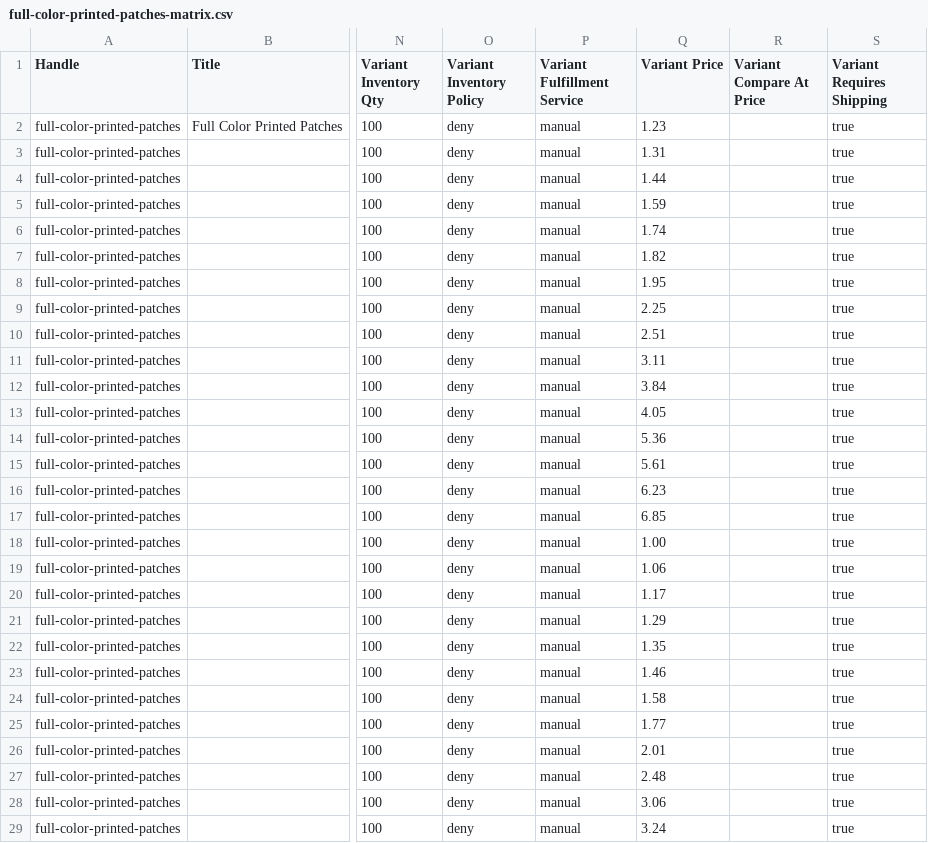
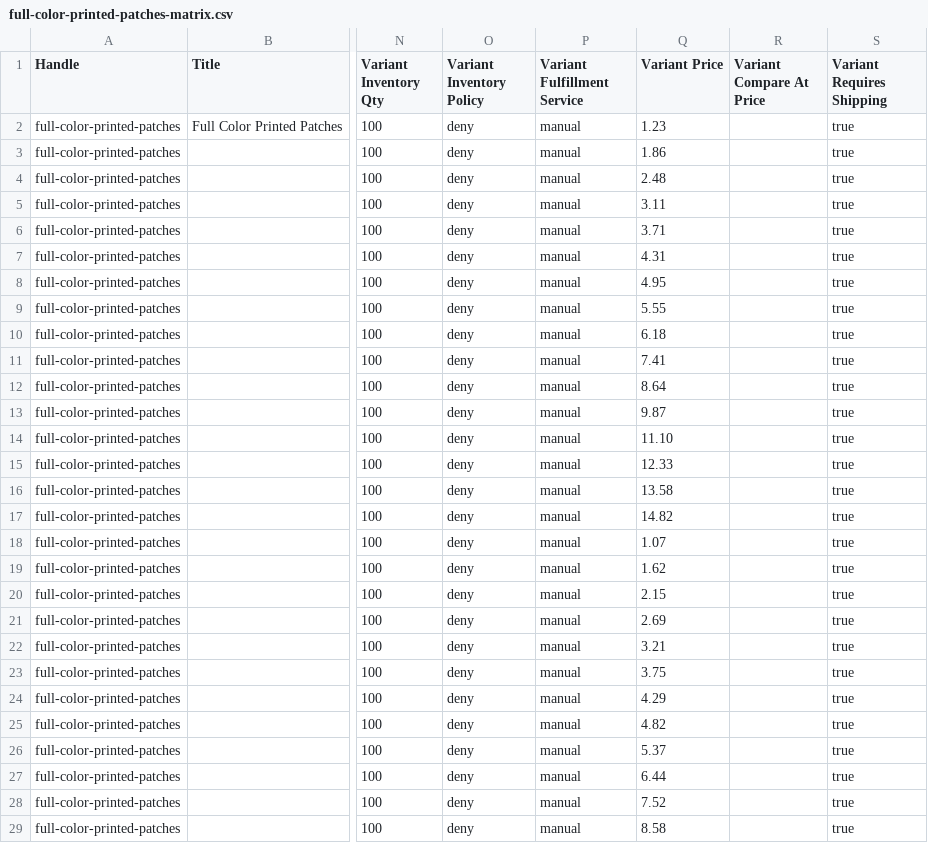
Before and after one commit to uzyrixolo/patch-kraze, a CSV file: full-color-printed-patches-matrix.csv, drawn as a sheet; only a part is shown, gaps mark what is left out; the diff covers the shown part only; the diff names each change by its address in the sheet, - before the commit and + after, or states it on an @@ line.

Commit message:
Update full-color-printed-patches to use embroidered-patches/print-embroidery pricing

```diff
--- a/full-color-printed-patches-matrix.csv
+++ b/full-color-printed-patches-matrix.csv
-Q3 (Variant Price): 1.31
+Q3 (Variant Price): 1.86
-Q4 (Variant Price): 1.44
+Q4 (Variant Price): 2.48
-Q5 (Variant Price): 1.59
+Q5 (Variant Price): 3.11
-Q6 (Variant Price): 1.74
+Q6 (Variant Price): 3.71
-Q7 (Variant Price): 1.82
+Q7 (Variant Price): 4.31
-Q8 (Variant Price): 1.95
+Q8 (Variant Price): 4.95
-Q9 (Variant Price): 2.25
+Q9 (Variant Price): 5.55
-Q10 (Variant Price): 2.51
+Q10 (Variant Price): 6.18
-Q11 (Variant Price): 3.11
+Q11 (Variant Price): 7.41
-Q12 (Variant Price): 3.84
+Q12 (Variant Price): 8.64
-Q13 (Variant Price): 4.05
+Q13 (Variant Price): 9.87
-Q14 (Variant Price): 5.36
+Q14 (Variant Price): 11.10
-Q15 (Variant Price): 5.61
+Q15 (Variant Price): 12.33
-Q16 (Variant Price): 6.23
+Q16 (Variant Price): 13.58
-Q17 (Variant Price): 6.85
+Q17 (Variant Price): 14.82
-Q18 (Variant Price): 1.00
+Q18 (Variant Price): 1.07
-Q19 (Variant Price): 1.06
+Q19 (Variant Price): 1.62
-Q20 (Variant Price): 1.17
+Q20 (Variant Price): 2.15
-Q21 (Variant Price): 1.29
+Q21 (Variant Price): 2.69
-Q22 (Variant Price): 1.35
+Q22 (Variant Price): 3.21
-Q23 (Variant Price): 1.46
+Q23 (Variant Price): 3.75
-Q24 (Variant Price): 1.58
+Q24 (Variant Price): 4.29
-Q25 (Variant Price): 1.77
+Q25 (Variant Price): 4.82
-Q26 (Variant Price): 2.01
+Q26 (Variant Price): 5.37
-Q27 (Variant Price): 2.48
+Q27 (Variant Price): 6.44
-Q28 (Variant Price): 3.06
+Q28 (Variant Price): 7.52
-Q29 (Variant Price): 3.24
+Q29 (Variant Price): 8.58
```
Also changed, not shown: 66 edited cells elsewhere in this file, 1 other file.
